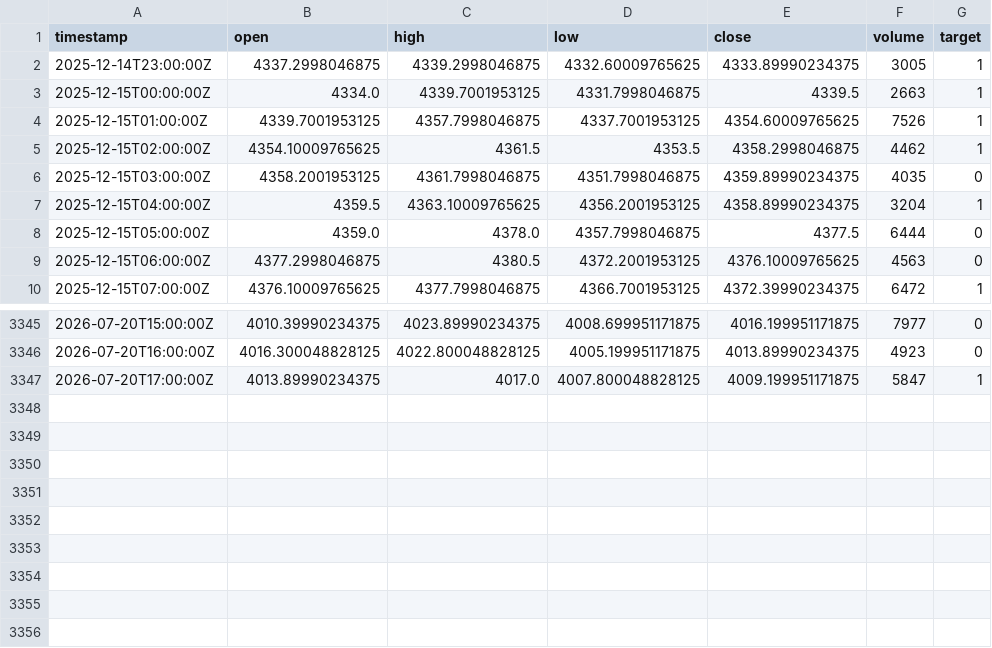
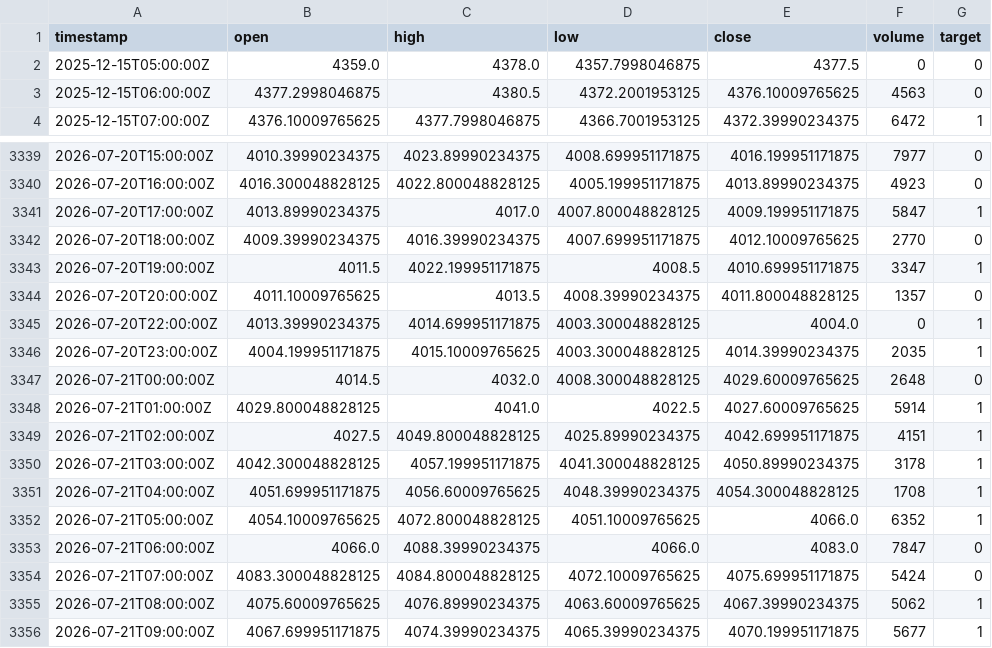
Before and after one commit to chauhanmuskan291980-wq/gold-price-direction-predictor, a CSV file: data/processed/gold_processed.csv, drawn as a sheet; only a part is shown, gaps mark what is left out; the diff covers the shown part only.

Commit message:
Refactor data processing and evaluation scripts
- Updated gold_features.csv and gold_processed.csv to remove unnecessary rows and adjust volume values.
- Added new hourly data entries to gold_hourly.csv for improved dataset completeness.
- Refactored evaluate.py to enhance type annotations and improve code clarity.

```diff
--- a/data/processed/gold_processed.csv
+++ b/data/processed/gold_processed.csv
@@ -1,9 +1,3 @@
 timestamp,open,high,low,close,volume,target
-2025-12-14T23:00:00Z,4337.2998046875,4339.2998046875,4332.60009765625,4333.89990234375,3005,1
-2025-12-15T00:00:00Z,4334.0,4339.7001953125,4331.7998046875,4339.5,2663,1
-2025-12-15T01:00:00Z,4339.7001953125,4357.7998046875,4337.7001953125,4354.60009765625,7526,1
-2025-12-15T02:00:00Z,4354.10009765625,4361.5,4353.5,4358.2998046875,4462,1
-2025-12-15T03:00:00Z,4358.2001953125,4361.7998046875,4351.7998046875,4359.89990234375,4035,0
-2025-12-15T04:00:00Z,4359.5,4363.10009765625,4356.2001953125,4358.89990234375,3204,1
-2025-12-15T05:00:00Z,4359.0,4378.0,4357.7998046875,4377.5,6444,0
+2025-12-15T05:00:00Z,4359.0,4378.0,4357.7998046875,4377.5,0,0
 2025-12-15T06:00:00Z,4377.2998046875,4380.5,4372.2001953125,4376.10009765625,4563,0
@@ -3347 +3341,16 @@ timestamp,open,high,low,close,volume,target
 2026-07-20T17:00:00Z,4013.89990234375,4017.0,4007.800048828125,4009.199951171875,5847,1
+2026-07-20T18:00:00Z,4009.39990234375,4016.39990234375,4007.699951171875,4012.10009765625,2770,0
+2026-07-20T19:00:00Z,4011.5,4022.199951171875,4008.5,4010.699951171875,3347,1
+2026-07-20T20:00:00Z,4011.10009765625,4013.5,4008.39990234375,4011.800048828125,1357,0
+2026-07-20T22:00:00Z,4013.39990234375,4014.699951171875,4003.300048828125,4004.0,0,1
+2026-07-20T23:00:00Z,4004.199951171875,4015.10009765625,4003.300048828125,4014.39990234375,2035,1
+2026-07-21T00:00:00Z,4014.5,4032.0,4008.300048828125,4029.60009765625,2648,0
+2026-07-21T01:00:00Z,4029.800048828125,4041.0,4022.5,4027.60009765625,5914,1
+2026-07-21T02:00:00Z,4027.5,4049.800048828125,4025.89990234375,4042.699951171875,4151,1
+2026-07-21T03:00:00Z,4042.300048828125,4057.199951171875,4041.300048828125,4050.89990234375,3178,1
+2026-07-21T04:00:00Z,4051.699951171875,4056.60009765625,4048.39990234375,4054.300048828125,1708,1
+2026-07-21T05:00:00Z,4054.10009765625,4072.800048828125,4051.10009765625,4066.0,6352,1
+2026-07-21T06:00:00Z,4066.0,4088.39990234375,4066.0,4083.0,7847,0
+2026-07-21T07:00:00Z,4083.300048828125,4084.800048828125,4072.10009765625,4075.699951171875,5424,0
+2026-07-21T08:00:00Z,4075.60009765625,4076.89990234375,4063.60009765625,4067.39990234375,5062,1
+2026-07-21T09:00:00Z,4067.699951171875,4074.39990234375,4065.39990234375,4070.199951171875,5677,1
```
Also changed, not shown: 1 edited cell elsewhere in this file, data/processed/gold_features.csv, data/raw/gold_hourly.csv, 3 other files.
